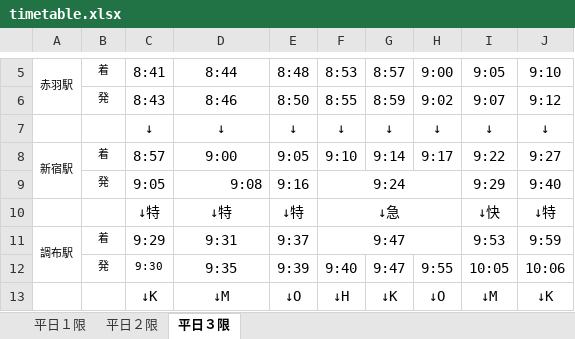
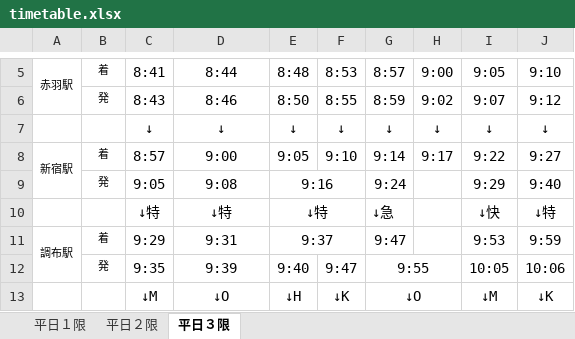
Before and after one commit to remmaya/Commuting-timetable, an Excel workbook: data/timetable.xlsx, sheet 平日３限, drawn as a sheet; only a part is shown, gaps mark what is left out; values as stored, in another font and other column widths than the file's, no borders; the diff covers the shown part only; the diff names each change by its address in the sheet, - before the commit and + after, or states it on an @@ line.

Commit message:
Add files via upload

```diff
--- a/data/timetable.xlsx (sheet 平日３限)
+++ b/data/timetable.xlsx (sheet 平日３限)
-D9 alignment: right
+D9 alignment: center
+E9:F9 merged
-F9: 9:24
+F9: (empty)
-F9:H9 merged
-G9: (empty)
+G9: 9:24
+E10:F10 merged
-F10: ↓急
+F10: (empty)
-F10:H10 merged
-G10: (empty)
+G10: ↓急
+E11:F11 merged
-F11: 9:47
+F11: (empty)
-F11:H11 merged
-G11: (empty)
+G11: 9:47
-C12: 9:30
+C12: 9:35
@@ C12 text size: larger @@
-D12: 9:35
+D12: 9:39
-E12: 9:39
+E12: 9:40
-F12: 9:40
+F12: 9:47
-G12: 9:47
+G12: 9:55
+G12:H12 merged
-H12: 9:55
+H12: (empty)
-C13: ↓K
+C13: ↓M
-D13: ↓M
+D13: ↓O
-E13: ↓O
+E13: ↓H
-F13: ↓H
+F13: ↓K
-G13: ↓K
+G13: ↓O
+G13:H13 merged
-H13: ↓O
+H13: (empty)
```
Also changed, not shown: 12 edited cells and merged cells elsewhere in this sheet.
